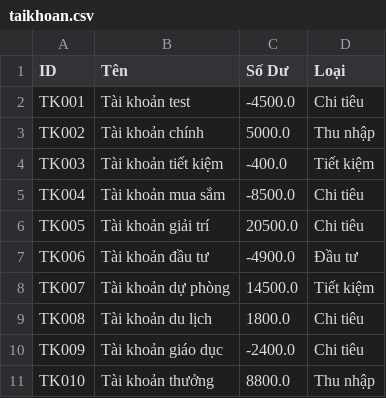
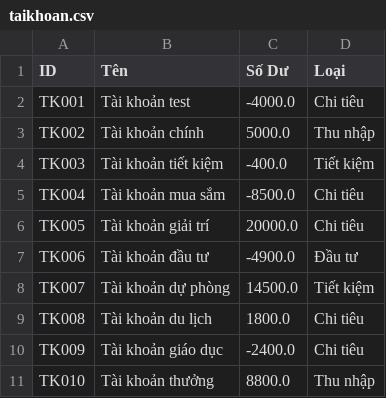
Before and after one commit to Lamnguyen030405/financial_management, a CSV file: taikhoan.csv, drawn as a sheet.

```diff
--- a/taikhoan.csv
+++ b/taikhoan.csv
@@ -1,3 +1,3 @@
 ID,Tên,Số Dư,Loại
-TK001,Tài khoản test,-4500.0,Chi tiêu
+TK001,Tài khoản test,-4000.0,Chi tiêu
 TK002,Tài khoản chính,5000.0,Thu nhập
@@ -5,3 +5,3 @@ TK003,Tài khoản tiết kiệm,-400.0,Tiết kiệm
 TK004,Tài khoản mua sắm,-8500.0,Chi tiêu
-TK005,Tài khoản giải trí,20500.0,Chi tiêu
+TK005,Tài khoản giải trí,20000.0,Chi tiêu
 TK006,Tài khoản đầu tư,-4900.0,Đầu tư
```
Also changed, not shown: giaodich.csv, 2 other files.
